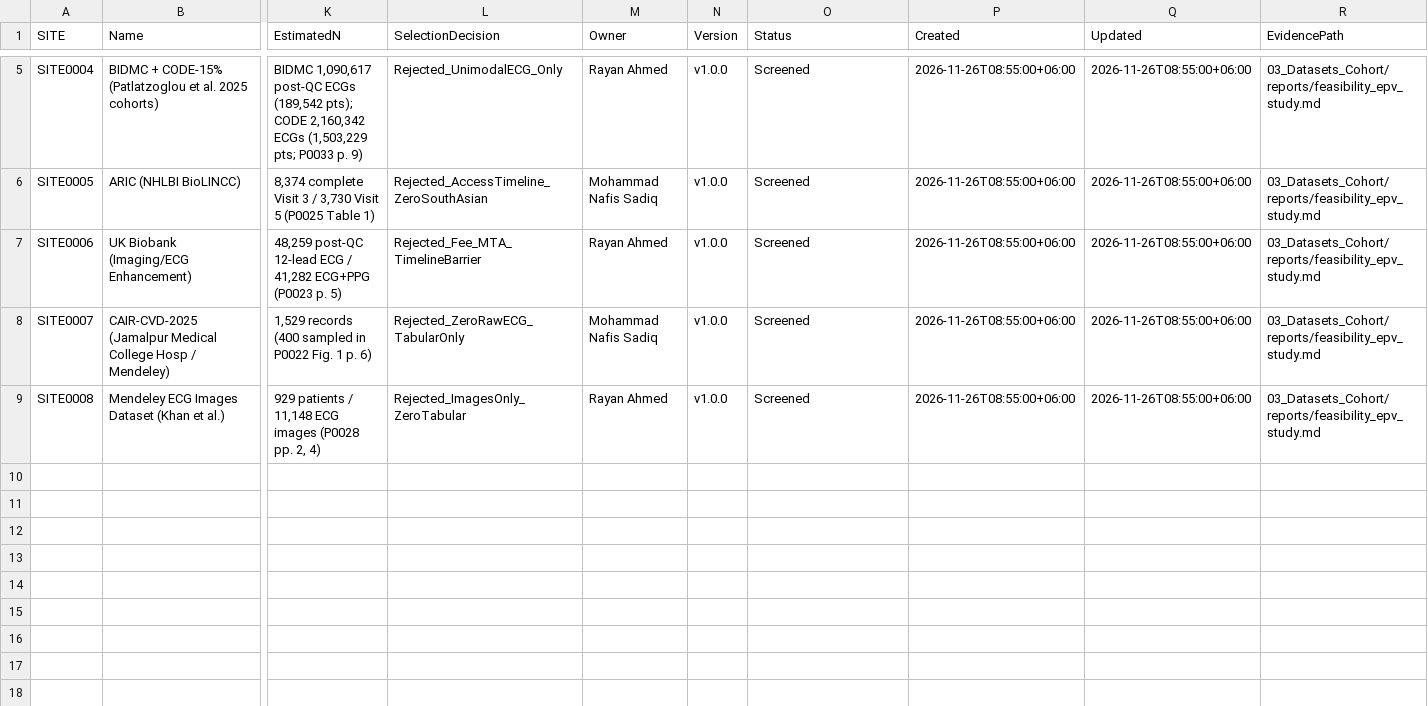
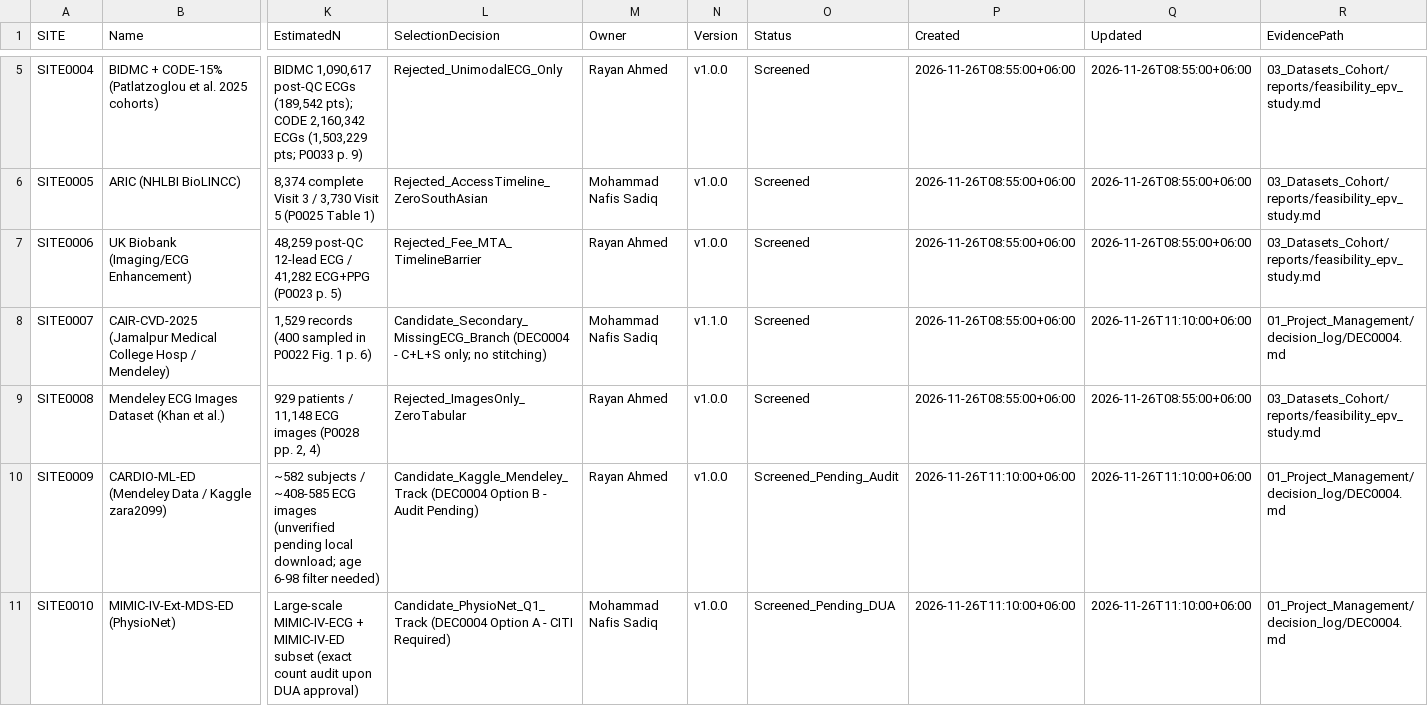
Before and after one commit to Rayan105/Thesis-for-Defense, a CSV file: 03_Datasets_Cohort/sites.csv, drawn as a sheet; only a part is shown, gaps mark what is left out; rows hold the shown columns only; the diff names each change by its address in the sheet, - before the commit and + after, or states it on an @@ line.

Commit message:
cohort(dec0004): prepare secondary Kaggle/Mendeley/PhysioNet pivot
- Draft DEC0004 amending primary Bangladesh hospital data (RF09) to lawful
  secondary benchmark datasets while preserving verbatim title (RF01) and enforcing
  strict anti-stitching rules (missing-modality tokens only, zero fake pairs)
- Amend scope.md (v1.1.0) and research_questions.md (v1.1.0, RQ0/RQ4) to evaluate
  secondary multi-cohort generalizability, bounding prospective BD hospital
  collection as Future Work pending Supervisor ratification
- Add SITE0009 (CARDIO-ML-ED, Kaggle/Mendeley CC-BY 4.0) and SITE0010
  (MIMIC-IV-Ext-MDS-ED, PhysioNet) to sites.csv and RISK0010 to risk_register.csv
- Update G03_assessment hashes (13/13 verified), gates.csv, STEP_TRACKER.md,
  dashboard.md, and STEP-011 secondary licensing/CITI track
- Verified: validate_repo.py PASS, 3/3 unittest OK, 22/22 CSV schemas & hashes OK

```diff
--- a/03_Datasets_Cohort/sites.csv
+++ b/03_Datasets_Cohort/sites.csv
-L8 (SelectionDecision): Rejected_ZeroRawECG_TabularOnly
+L8 (SelectionDecision): Candidate_Secondary_MissingECG_Branch (DEC0004 - C+L+S only; no stitching)
-N8 (Version): v1.0.0
+N8 (Version): v1.1.0
-Q8 (Updated): 2026-11-26T08:55:00+06:00
+Q8 (Updated): 2026-11-26T11:10:00+06:00
-R8 (EvidencePath): 03_Datasets_Cohort/reports/feasibility_epv_study.md
+R8 (EvidencePath): 01_Project_Management/decision_log/DEC0004.md
+row 10: SITE0009 | CARDIO-ML-ED (Mendeley Data / Kaggle zara2099) | ~582 subjects / ~408-585 ECG images (unverified pending local download; age 6-98 filter needed) | Candidate_Kaggle_Mendeley_Track (DEC0004 Option B - Audit Pending) | Rayan Ahmed | v1.0.0 | Screened_Pending_Audit | 2026-11-26T11:10:00+06:00 | 2026-11-26T11:10:00+06:00 | 01_Project_Management/decision_log/DEC0004.md
+row 11: SITE0010 | MIMIC-IV-Ext-MDS-ED (PhysioNet) | Large-scale MIMIC-IV-ECG + MIMIC-IV-ED subset (exact count audit upon DUA approval) | Candidate_PhysioNet_Q1_Track (DEC0004 Option A - CITI Required) | Mohammad Nafis Sadiq | v1.0.0 | Screened_Pending_DUA | 2026-11-26T11:10:00+06:00 | 2026-11-26T11:10:00+06:00 | 01_Project_Management/decision_log/DEC0004.md
```
Also changed, not shown: 01_Project_Management/decisions.csv, 01_Project_Management/gates.csv, 9 other files.
